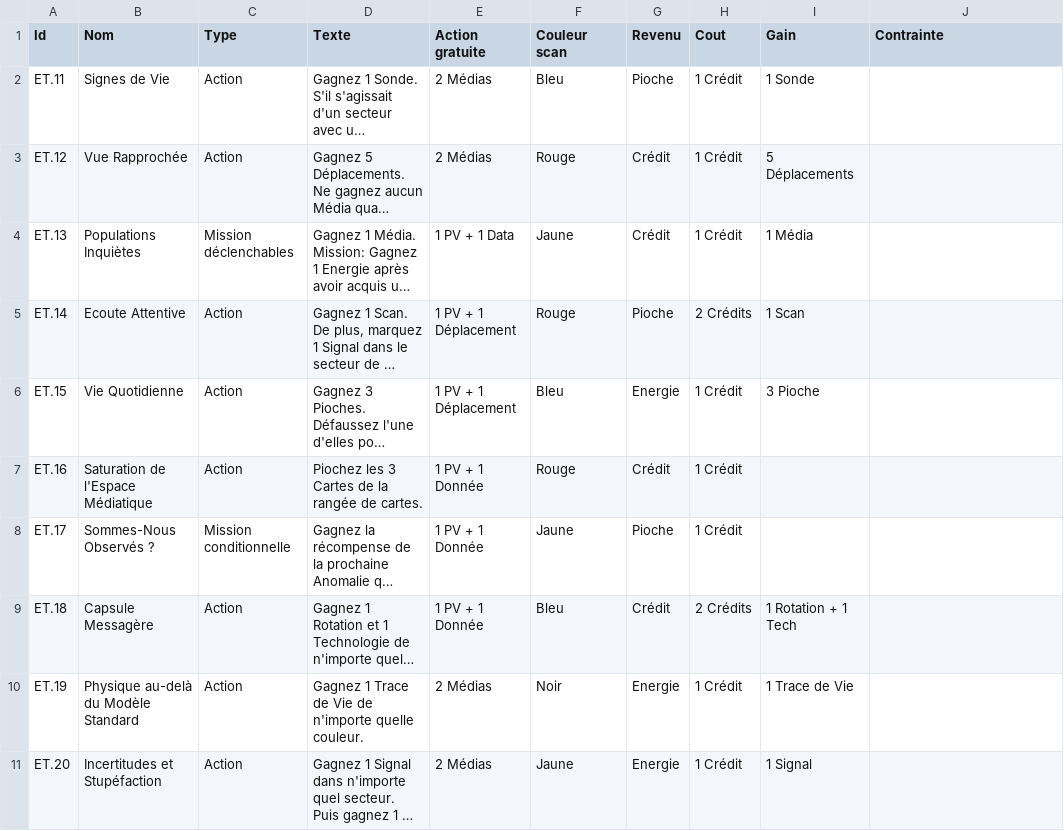
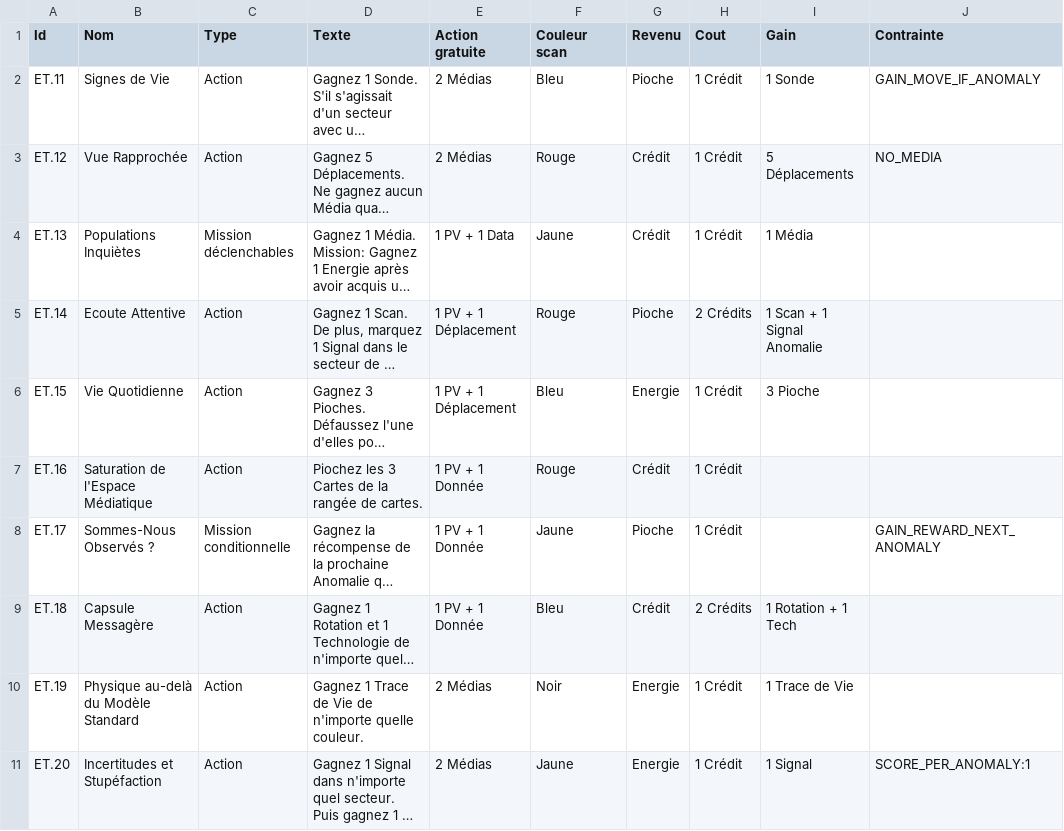
Before and after one commit to jhurstel/SETI, a CSV file: public/cards/anomalies.csv, drawn as a sheet; long unchanged cells end in …; the diff names each change by its address in the sheet, - before the commit and + after, or states it on an @@ line.

Commit message:
Enhance anomaly handling and gameplay mechanics in card and system files
This commit updates the anomalies.csv file to include new effects for cards, such as GAIN_MOVE_IF_ANOMALY and SCORE_PER_ANOMALY, improving gameplay dynamics. The DataLoader is modified to handle these new effects, while the CardSystem and ResourceSystem are updated to incorporate the logic for these effects during gameplay. Additionally, the UI components are adjusted to reflect changes in interaction states related to anomalies. These enhancements aim to enrich the player experience and ensure consistent gameplay mechanics across the board.

```diff
--- a/public/cards/anomalies.csv
+++ b/public/cards/anomalies.csv
-J2 (Contrainte): (empty)
+J2 (Contrainte): GAIN_MOVE_IF_ANOMALY
-J3 (Contrainte): (empty)
+J3 (Contrainte): NO_MEDIA
-I5 (Gain): 1 Scan
+I5 (Gain): 1 Scan + 1 Signal Anomalie
-J8 (Contrainte): (empty)
+J8 (Contrainte): GAIN_REWARD_NEXT_ANOMALY
-J11 (Contrainte): (empty)
+J11 (Contrainte): SCORE_PER_ANOMALY:1
```
Also changed, not shown: 11 other files.
